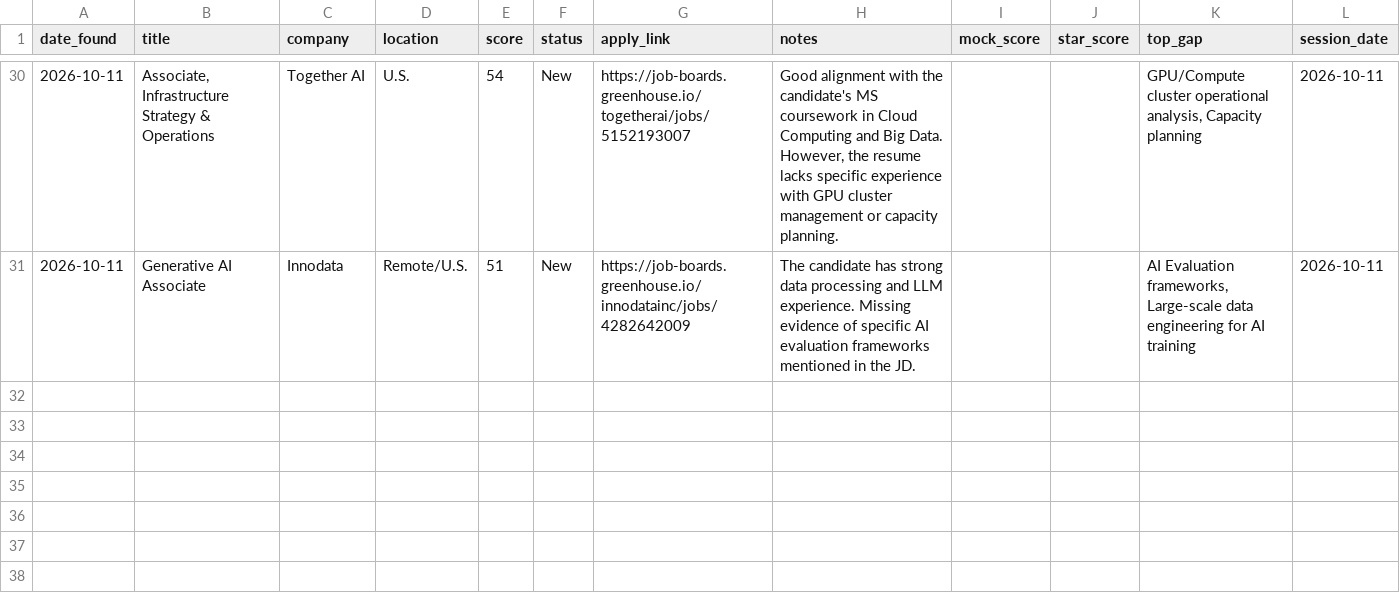
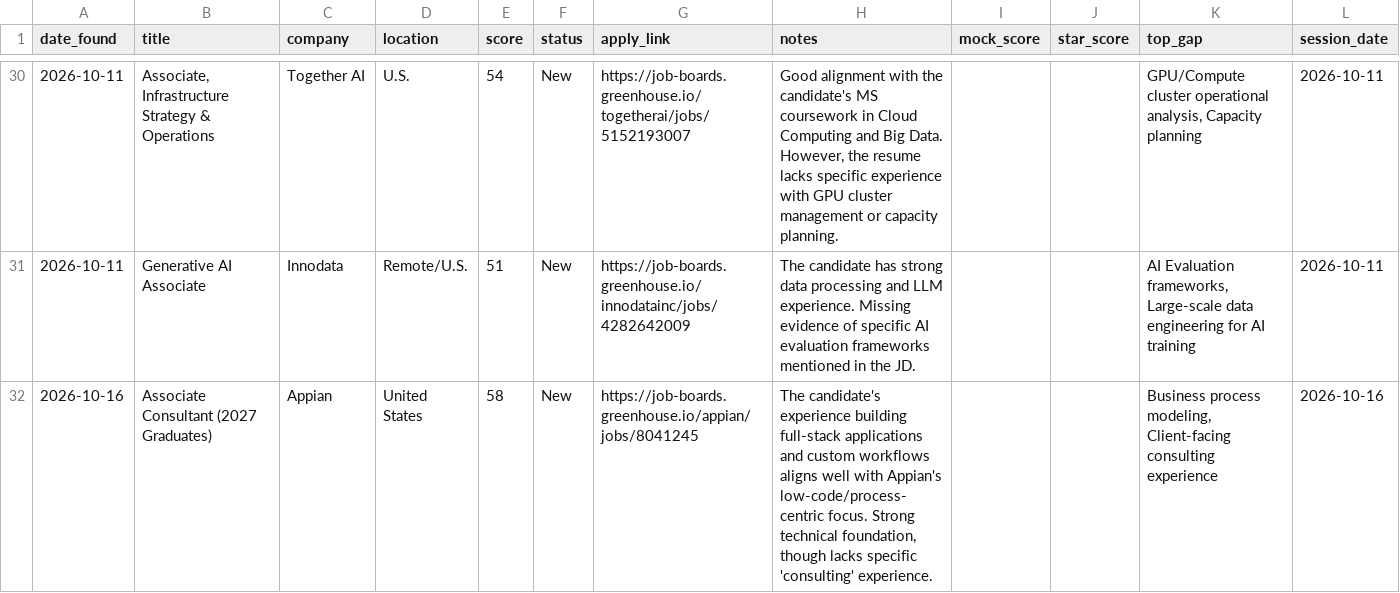
Before and after one commit to muraliikrishnant/EntryWay-AI, a CSV file: site/data/jobs_other.csv, drawn as a sheet; only a part is shown, gaps mark what is left out; the diff names each change by its address in the sheet, - before the commit and + after, or states it on an @@ line.

```diff
--- a/site/data/jobs_other.csv
+++ b/site/data/jobs_other.csv
+row 32: 2026-10-16 | Associate Consultant (2027 Graduates) | Appian | United States | 58 | New | https://job-boards.greenhouse.io/appian/jobs/8041245 | The candidate's experience building full-stack applications and custom workflows aligns well with Appian's low-code/process-centric focus. Strong technical foundation, though lacks specific 'consulting' experience. |  |  | Business process modeling, Client-facing consulting experience | 2026-10-16
```
Also changed, not shown: site/data/jobs_forward_deployed_engineer.csv.
